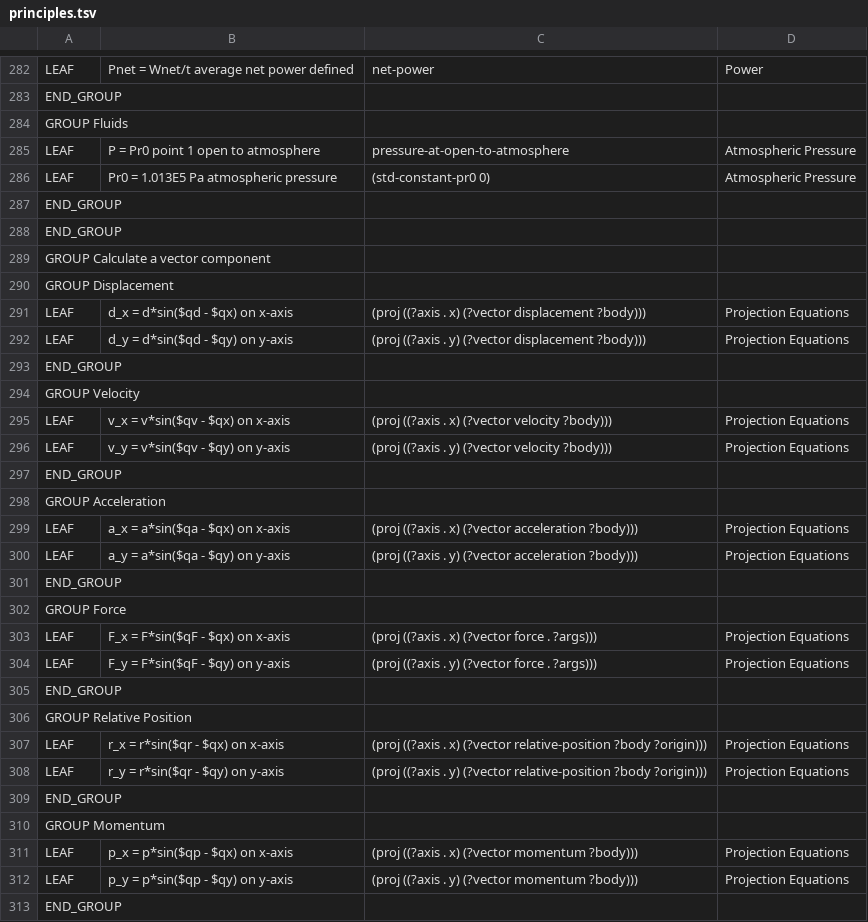
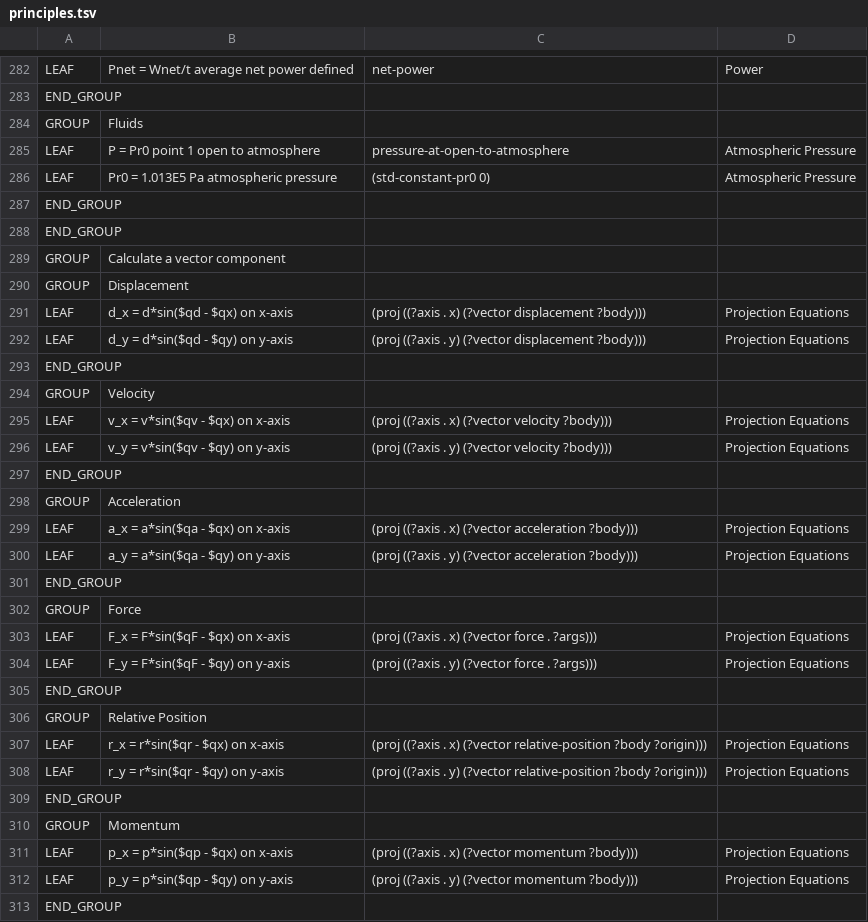
Before and after one commit to bvds/andes, a TSV file: KB/principles.tsv, drawn as a sheet; only a part is shown, gaps mark what is left out; the diff covers the shown part only.

Commit message:
groups are also tab separated

```diff
--- a/KB/principles.tsv
+++ b/KB/principles.tsv
@@ -283,3 +283,3 @@ LEAF	Pnet = Wnet/t    average net power defined	net-power	Power
 END_GROUP
-GROUP Fluids
+GROUP	Fluids
 LEAF	P = Pr0    point 1 open to atmosphere	pressure-at-open-to-atmosphere	Atmospheric Pressure
@@ -288,4 +288,4 @@ END_GROUP
 END_GROUP
-GROUP Calculate a vector component
-GROUP Displacement
+GROUP	Calculate a vector component
+GROUP	Displacement
 LEAF	d_x = d*sin($qd - $qx)    on x-axis	(proj ((?axis . x) (?vector displacement ?body)))	Projection Equations
@@ -293,3 +293,3 @@ LEAF	d_y = d*sin($qd - $qy)    on y-axis	(proj ((?axis . y) (?vector displacemen
 END_GROUP
-GROUP Velocity
+GROUP	Velocity
 LEAF	v_x = v*sin($qv - $qx)    on x-axis	(proj ((?axis . x) (?vector velocity ?body)))	Projection Equations
@@ -297,3 +297,3 @@ LEAF	v_y = v*sin($qv - $qy)    on y-axis	(proj ((?axis . y) (?vector velocity ?b
 END_GROUP
-GROUP Acceleration
+GROUP	Acceleration
 LEAF	a_x = a*sin($qa - $qx)    on x-axis	(proj ((?axis . x) (?vector acceleration ?body)))	Projection Equations
@@ -301,3 +301,3 @@ LEAF	a_y = a*sin($qa - $qy)    on y-axis	(proj ((?axis . y) (?vector acceleratio
 END_GROUP
-GROUP Force
+GROUP	Force
 LEAF	F_x = F*sin($qF - $qx)    on x-axis	(proj ((?axis . x) (?vector force . ?args)))	Projection Equations
@@ -305,3 +305,3 @@ LEAF	F_y = F*sin($qF - $qy)    on y-axis	(proj ((?axis . y) (?vector force . ?ar
 END_GROUP
-GROUP Relative Position
+GROUP	Relative Position
 LEAF	r_x = r*sin($qr - $qx)    on x-axis	(proj ((?axis . x) (?vector relative-position ?body ?origin)))	Projection Equations
@@ -309,3 +309,3 @@ LEAF	r_y = r*sin($qr - $qy)    on y-axis	(proj ((?axis . y) (?vector relative-po
 END_GROUP
-GROUP Momentum
+GROUP	Momentum
 LEAF	p_x = p*sin($qp - $qx)    on x-axis	(proj ((?axis . x) (?vector momentum ?body)))	Projection Equations
```
Also changed, not shown: 31 added rows and 31 removed rows elsewhere in this file, 1 other file.
